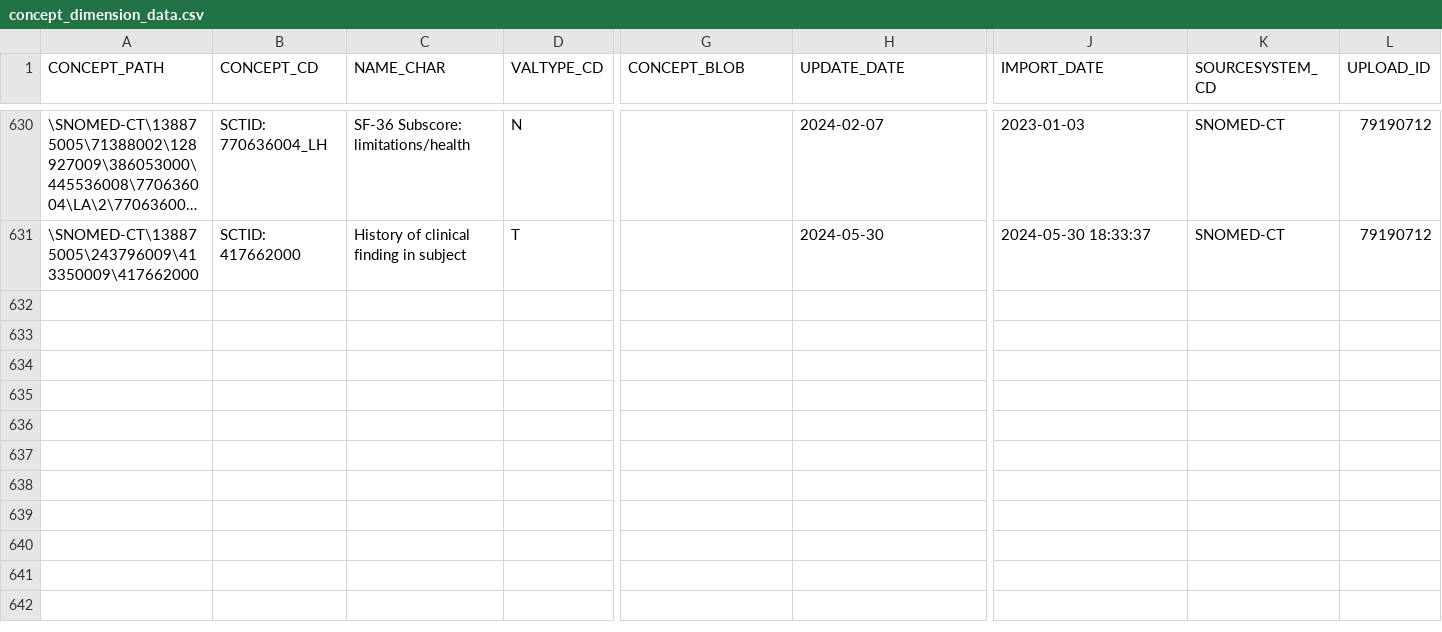
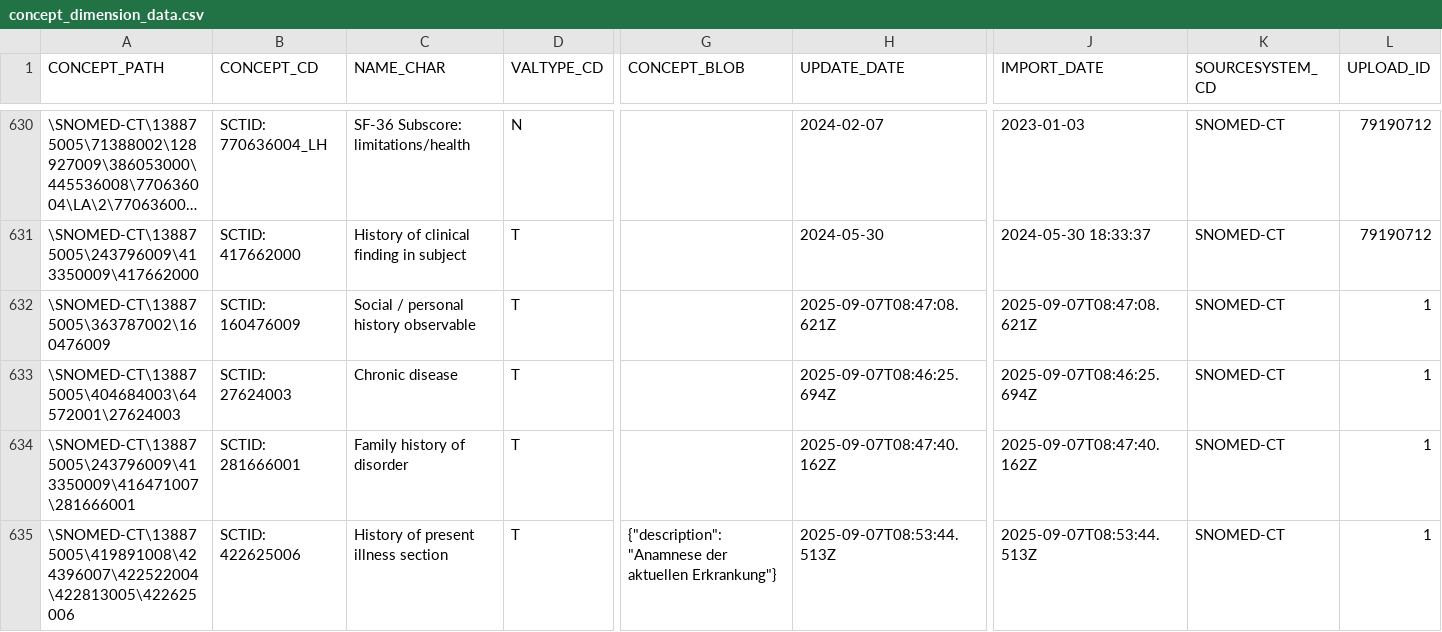
Before and after one commit to JenAIx/BEST, a CSV file: db/app2/src/core/database/seeds/concept_dimension_data.csv, drawn as a sheet; only a part is shown, gaps mark what is left out; long unchanged cells end in …; rows hold the shown columns only; the diff names each change by its address in the sheet, - before the commit and + after, or states it on an @@ line.

Commit message:
Add Parkinson Visit Type and New Concept Codes to Seed Data
- Introduced a new visit type for "Parkinson Visit" in code_lookup_data.csv, including detailed field sets for clinical assessment, medications, and physical exams.
- Added multiple new concept codes to concept_dimension_data.csv, enhancing the dataset with social history, chronic disease, family history, and present illness sections for improved assessment capabilities.

```diff
--- a/db/app2/src/core/database/seeds/concept_dimension_data.csv
+++ b/db/app2/src/core/database/seeds/concept_dimension_data.csv
+row 632: \SNOMED-CT\138875005\363787002\160476009 | SCTID: 160476009 | Social / personal history observable | T |  | 2025-09-07T08:47:08.621Z | 2025-09-07T08:47:08.621Z | SNOMED-CT | 1
+row 633: \SNOMED-CT\138875005\404684003\64572001\27624003 | SCTID: 27624003 | Chronic disease | T |  | 2025-09-07T08:46:25.694Z | 2025-09-07T08:46:25.694Z | SNOMED-CT | 1
+row 634: \SNOMED-CT\138875005\243796009\413350009\416471007\281666001 | SCTID: 281666001 | Family history of disorder | T |  | 2025-09-07T08:47:40.162Z | 2025-09-07T08:47:40.162Z | SNOMED-CT | 1
+row 635: \SNOMED-CT\138875005\419891008\424396007\422522004\422813005\422625006 | SCTID: 422625006 | History of present illness section | T | {"description":"Anamnese der aktuellen Erkrankung"} | 2025-09-07T08:53:44.513Z | 2025-09-07T08:53:44.513Z | SNOMED-CT | 1
```
Also changed, not shown: db/app2/src/core/database/seeds/code_lookup_data.csv.
